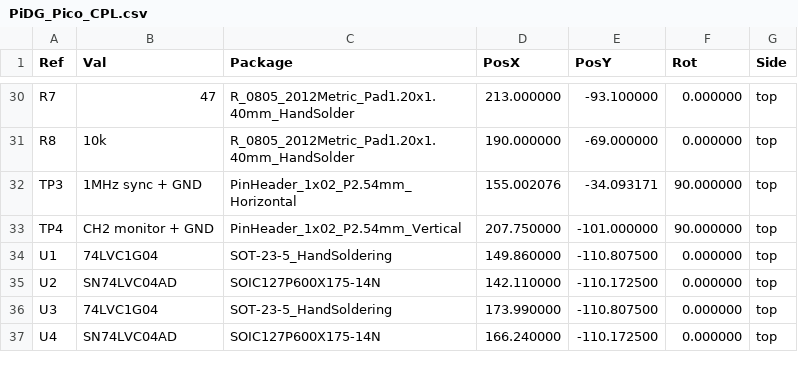
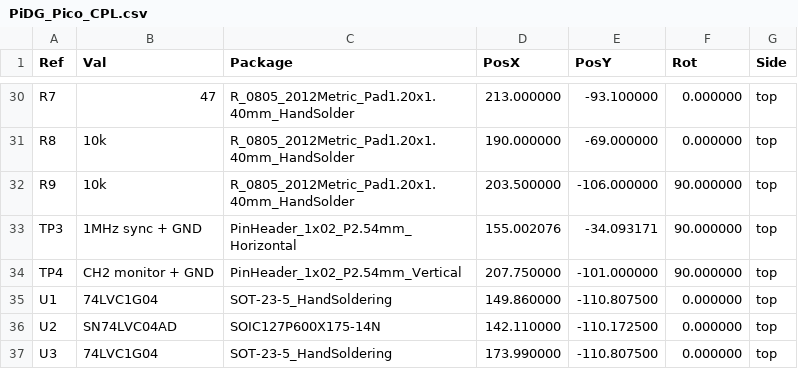
Before and after one commit to Low-Boom/PiEBV, a CSV file: Pico Version 4Layer/PiDG_Pico_CPL.csv, drawn as a sheet; only a part is shown, gaps mark what is left out; the shorter side is filled out with more unchanged rows; the diff names each change by its address in the sheet, - before the commit and + after, or states it on an @@ line.

```diff
--- a/Pico Version 4Layer/PiDG_Pico_CPL.csv
+++ b/Pico Version 4Layer/PiDG_Pico_CPL.csv
+row 32: R9 | 10k | R_0805_2012Metric_Pad1.20x1.40mm_HandSolder | 203.500000 | -106.000000 | 90.000000 | top
```
Also changed, not shown: Pico Version 4Layer/PiDG_Pico_BOM.csv, 5 other files.
